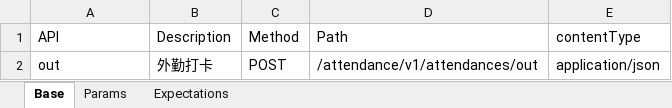
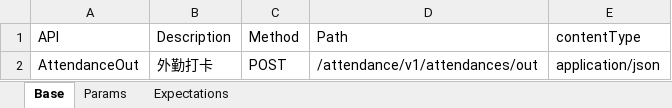
Before and after one commit to GuchenLanyue/QiFeiApi, an Excel workbook: sources/case/Out.xlsx, sheet Base, drawn as a sheet; values as stored, in another font and other column widths than the file's, no borders; the diff names each change by its address in the sheet, - before the commit and + after, or states it on an @@ line.

```diff
--- a/sources/case/Out.xlsx (sheet Base)
+++ b/sources/case/Out.xlsx (sheet Base)
-A2 (API): out
+A2 (API): AttendanceOut
```
Also changed, not shown: sheet Expectations, sheet Params, sources/case/In.xlsx.
